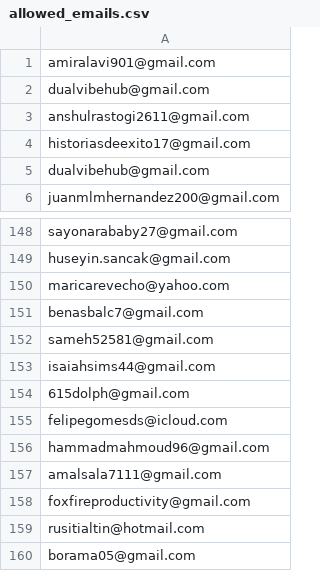
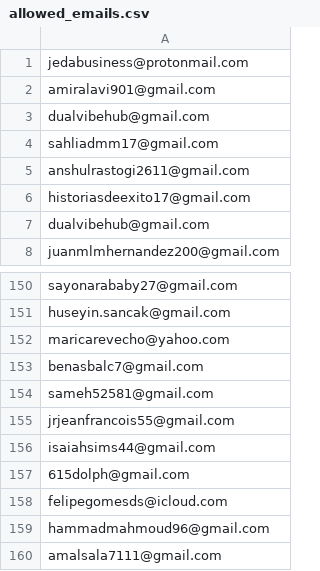
Before and after one commit to ikermato144-eng/premium-access, a CSV file: allowed_emails.csv, drawn as a sheet; only a part is shown, gaps mark what is left out; the shorter side is filled out with more unchanged rows.

Commit message:
Update allowed_emails.csv

```diff
--- a/allowed_emails.csv
+++ b/allowed_emails.csv
@@ -1,3 +1,5 @@
+jedabusiness@protonmail.com
 amiralavi901@gmail.com
 dualvibehub@gmail.com
+sahliadmm17@gmail.com
 anshulrastogi2611@gmail.com
@@ -152,2 +154,3 @@ benasbalc7@gmail.com
 sameh52581@gmail.com
+jrjeanfrancois55@gmail.com
 isaiahsims44@gmail.com
```
